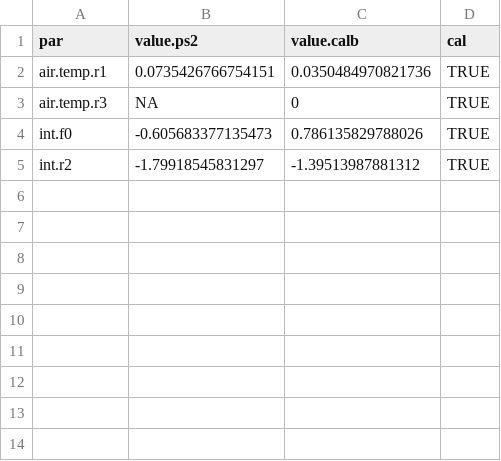
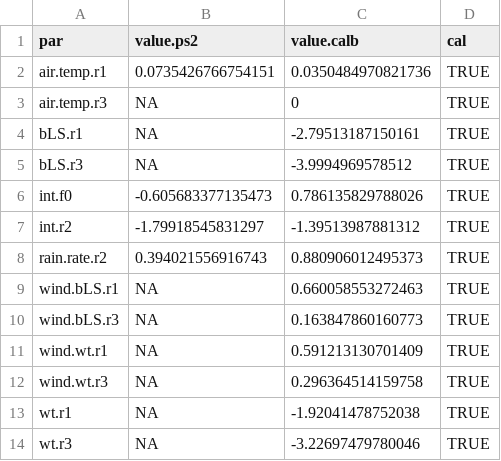
Before and after one commit to AU-BCE-EE/Hafner-2023-bls-wt-comp, a CSV file: output/parsb2cal.csv, drawn as a sheet; the diff names each change by its address in the sheet, - before the commit and + after, or states it on an @@ line.

```diff
--- a/output/parsb2cal.csv
+++ b/output/parsb2cal.csv
+row 4: bLS.r1 | NA | -2.79513187150161 | TRUE
+row 5: bLS.r3 | NA | -3.9994969578512 | TRUE
+row 8: rain.rate.r2 | 0.394021556916743 | 0.880906012495373 | TRUE
+row 9: wind.bLS.r1 | NA | 0.660058553272463 | TRUE
+row 10: wind.bLS.r3 | NA | 0.163847860160773 | TRUE
+row 11: wind.wt.r1 | NA | 0.591213130701409 | TRUE
+row 12: wind.wt.r3 | NA | 0.296364514159758 | TRUE
+row 13: wt.r1 | NA | -1.92041478752038 | TRUE
+row 14: wt.r3 | NA | -3.22697479780046 | TRUE
```
Also changed, not shown: output/bootsumm.csv, output/parsa.csv, 40 other files.
